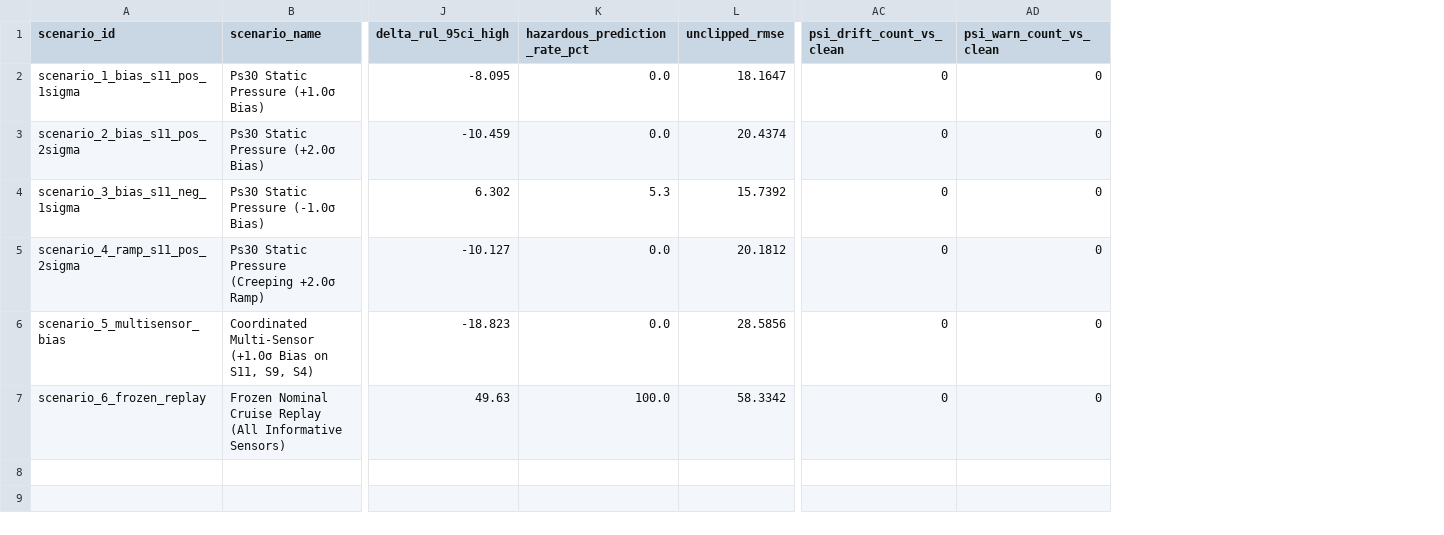
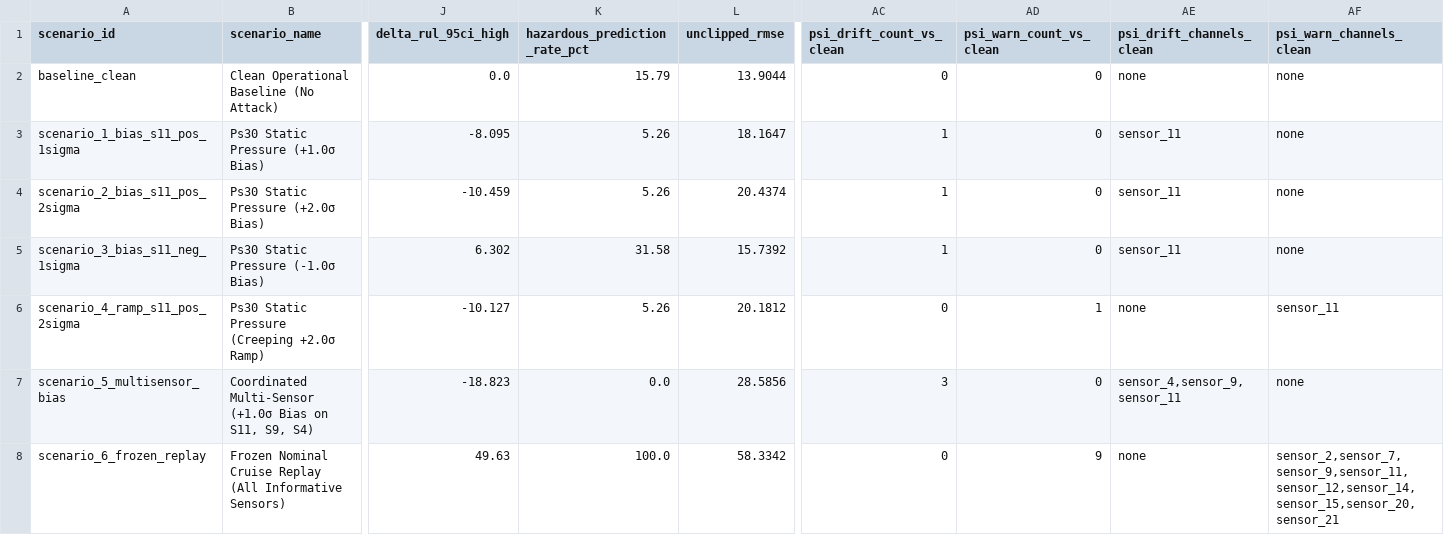
Before and after one commit to simpsonr06/aeroguard-predictive-maintenance, a CSV file: reports/research/attack_simulation_summary.csv, drawn as a sheet; only a part is shown, gaps mark what is left out; addresses are those after the commit; rows hold the shown columns only; the diff names each change by its address in the sheet, - before the commit and + after, or states it on an @@ line.

```diff
--- a/reports/research/attack_simulation_summary.csv
+++ b/reports/research/attack_simulation_summary.csv
+column AE (psi_drift_channels_clean), rows 3-8: sensor_11 | sensor_11 | sensor_11 | none | sensor_4,sensor_9,sensor_11 | none
+column AF (psi_warn_channels_clean), rows 3-8: none | none | none | sensor_11 | none | sensor_2,sensor_7,sensor_9,sensor_11,sensor_12,sensor_14,sensor_15,sensor_20,sensor_21
+row 2: baseline_clean | Clean Operational Baseline (No Attack) | 0.0 | 15.79 | 13.9044 | 0 | 0 | none | none
-K3:K4 (hazardous_prediction_rate_pct): 0.0
+K3:K4 (hazardous_prediction_rate_pct): 5.26
-AC3:AC5 (psi_drift_count_vs_clean): 0
+AC3:AC5 (psi_drift_count_vs_clean): 1
-K5 (hazardous_prediction_rate_pct): 5.3
+K5 (hazardous_prediction_rate_pct): 31.58
-K6 (hazardous_prediction_rate_pct): 0.0
+K6 (hazardous_prediction_rate_pct): 5.26
-AD6 (psi_warn_count_vs_clean): 0
+AD6 (psi_warn_count_vs_clean): 1
-AC7 (psi_drift_count_vs_clean): 0
+AC7 (psi_drift_count_vs_clean): 3
-AD8 (psi_warn_count_vs_clean): 0
+AD8 (psi_warn_count_vs_clean): 9
```
Also changed, not shown: 41 other files.
